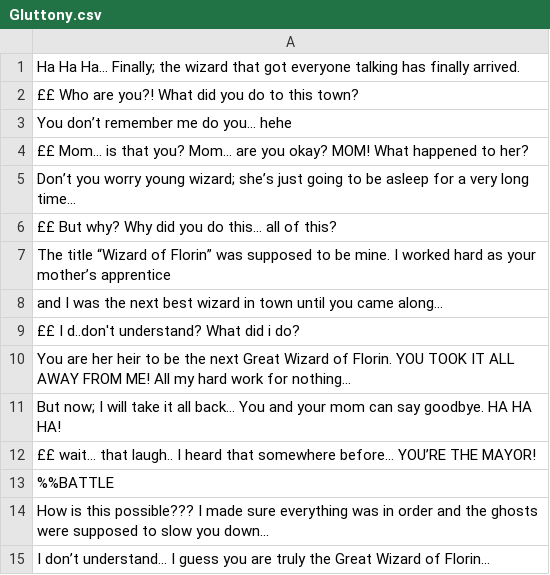
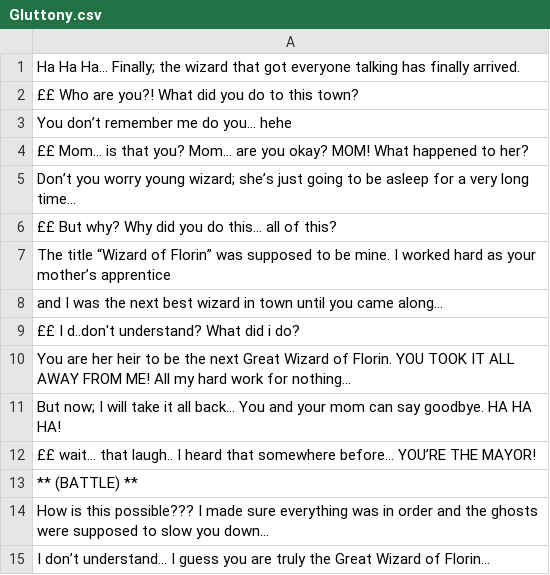
Before and after one commit to louis-todd/theWizardOfFlorin, a CSV file: out/production/Game/Dialogue/Gluttony/Gluttony.csv, drawn as a sheet.

```diff
--- a/out/production/Game/Dialogue/Gluttony/Gluttony.csv
+++ b/out/production/Game/Dialogue/Gluttony/Gluttony.csv
@@ -12,3 +12,3 @@ But now; I will take it all back... You and your mom can say goodbye. HA HA HA!,
 ££ wait... that laugh.. I heard that somewhere before... YOU’RE THE MAYOR!,
-%%BATTLE,
+** (BATTLE) **,
 How is this possible??? I made sure everything was in order and the ghosts were supposed to slow you down...
```
Also changed, not shown: out/production/Game/Dialogue/Mayor/Mayor.csv, 1 other file.
